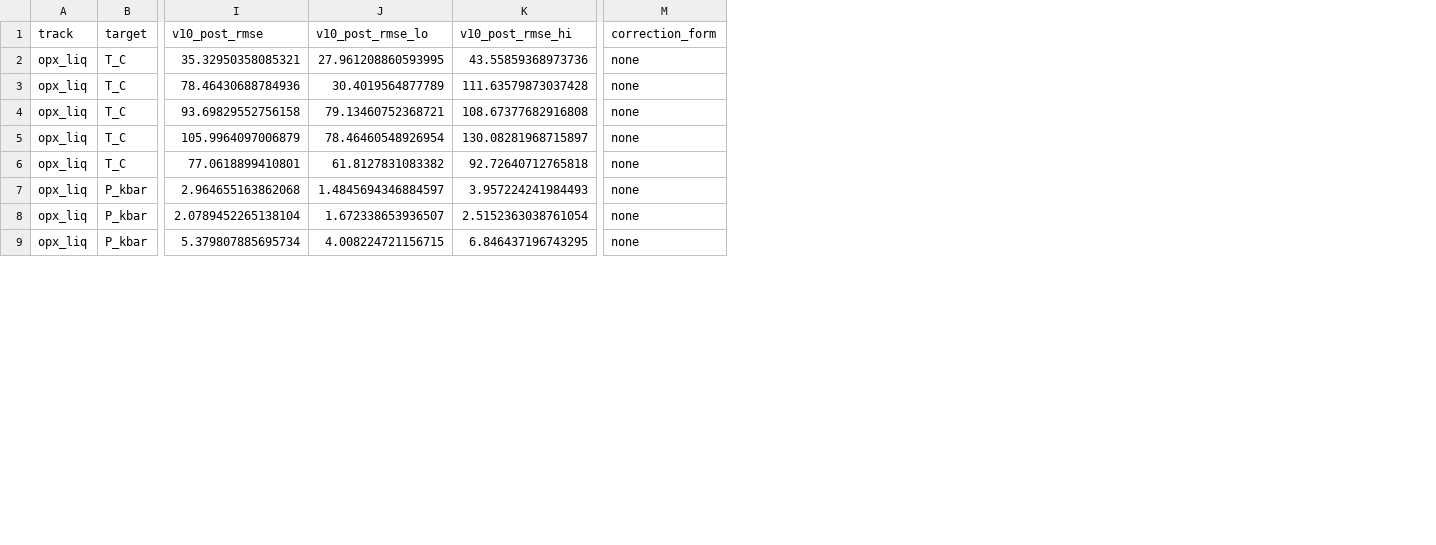
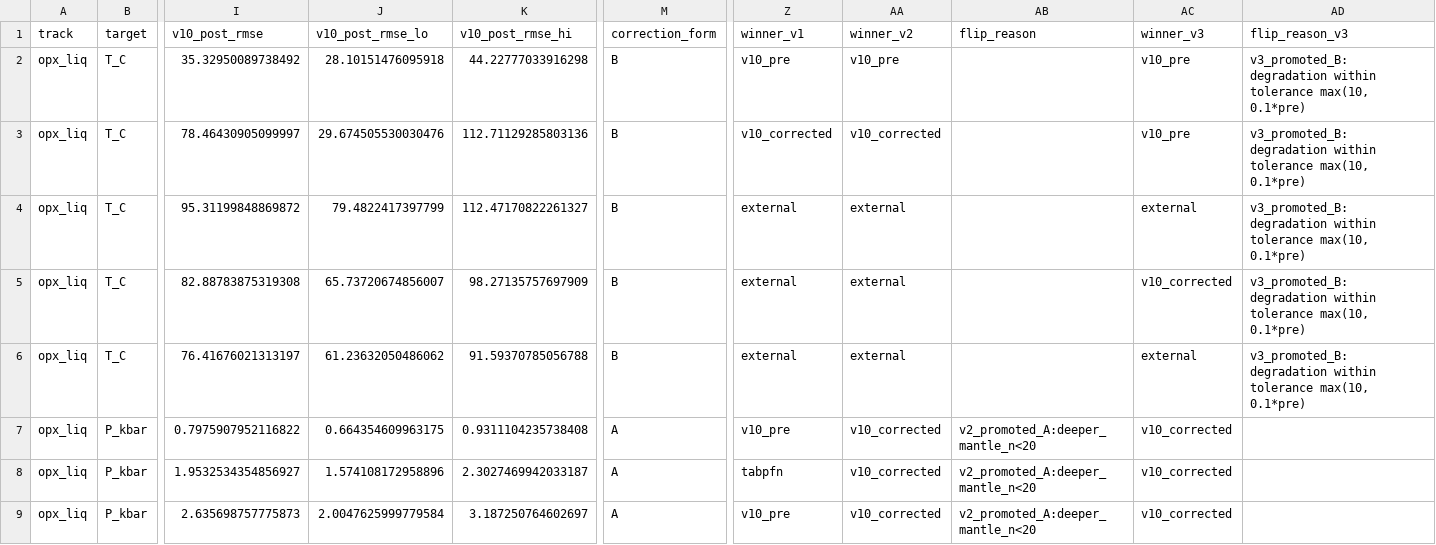
Before and after one commit to NoisySnooper/Orthopyroxene-ML-Project, a CSV file: results/preregistered_scorecard_postcorrection.csv, drawn as a sheet; only a part is shown, gaps mark what is left out; the diff covers the shown part only; the diff names each change by its address in the sheet, - before the commit and + after, or states it on an @@ line.

```diff
--- a/results/preregistered_scorecard_postcorrection.csv
+++ b/results/preregistered_scorecard_postcorrection.csv
+column Z (winner_v1), rows 2-9: v10_pre | v10_corrected | external | external | external | v10_pre | tabpfn | v10_pre
+column AA (winner_v2), rows 2-9: v10_pre | v10_corrected | external | external | external | v10_corrected | v10_corrected | v10_corrected
+column AB (flip_reason), rows 7-9: all v2_promoted_A:deeper_mantle_n<20
+column AC (winner_v3), rows 2-9: v10_pre | v10_pre | external | v10_corrected | external | v10_corrected | v10_corrected | v10_corrected
+column AD (flip_reason_v3), rows 2-6: all v3_promoted_B: degradation within tolerance max(10, 0.1*pre)
-I2 (v10_post_rmse): 35.32950358085321
+I2 (v10_post_rmse): 35.32950089738492
-J2 (v10_post_rmse_lo): 27.961208860593995
+J2 (v10_post_rmse_lo): 28.10151476095918
-K2 (v10_post_rmse_hi): 43.55859368973736
+K2 (v10_post_rmse_hi): 44.22777033916298
-M2:M6 (correction_form): none
+M2:M6 (correction_form): B
-I3 (v10_post_rmse): 78.46430688784936
+I3 (v10_post_rmse): 78.46430905099997
-J3 (v10_post_rmse_lo): 30.4019564877789
+J3 (v10_post_rmse_lo): 29.674505530030476
-K3 (v10_post_rmse_hi): 111.63579873037428
+K3 (v10_post_rmse_hi): 112.71129285803136
-I4 (v10_post_rmse): 93.69829552756158
+I4 (v10_post_rmse): 95.31199848869872
-J4 (v10_post_rmse_lo): 79.13460752368721
+J4 (v10_post_rmse_lo): 79.4822417397799
-K4 (v10_post_rmse_hi): 108.67377682916808
+K4 (v10_post_rmse_hi): 112.47170822261327
-I5 (v10_post_rmse): 105.9964097006879
+I5 (v10_post_rmse): 82.88783875319308
-J5 (v10_post_rmse_lo): 78.46460548926954
+J5 (v10_post_rmse_lo): 65.73720674856007
-K5 (v10_post_rmse_hi): 130.08281968715897
+K5 (v10_post_rmse_hi): 98.27135757697909
-I6 (v10_post_rmse): 77.0618899410801
+I6 (v10_post_rmse): 76.41676021313197
-J6 (v10_post_rmse_lo): 61.8127831083382
+J6 (v10_post_rmse_lo): 61.23632050486062
-K6 (v10_post_rmse_hi): 92.72640712765818
+K6 (v10_post_rmse_hi): 91.59370785056788
-I7 (v10_post_rmse): 2.964655163862068
+I7 (v10_post_rmse): 0.7975907952116822
-J7 (v10_post_rmse_lo): 1.4845694346884597
+J7 (v10_post_rmse_lo): 0.664354609963175
-K7 (v10_post_rmse_hi): 3.957224241984493
+K7 (v10_post_rmse_hi): 0.9311104235738408
-M7:M9 (correction_form): none
+M7:M9 (correction_form): A
-I8 (v10_post_rmse): 2.0789452265138104
+I8 (v10_post_rmse): 1.9532534354856927
-J8 (v10_post_rmse_lo): 1.672338653936507
+J8 (v10_post_rmse_lo): 1.574108172958896
-K8 (v10_post_rmse_hi): 2.5152363038761054
+K8 (v10_post_rmse_hi): 2.3027469942033187
-I9 (v10_post_rmse): 5.379807885695734
+I9 (v10_post_rmse): 2.635698757775873
-J9 (v10_post_rmse_lo): 4.008224721156715
+J9 (v10_post_rmse_lo): 2.0047625999779584
-K9 (v10_post_rmse_hi): 6.846437196743295
+K9 (v10_post_rmse_hi): 3.187250764602697
```
Also changed, not shown: 74 edited cells elsewhere in this file, results/bias_correction_shipped.csv, 14 other files.
